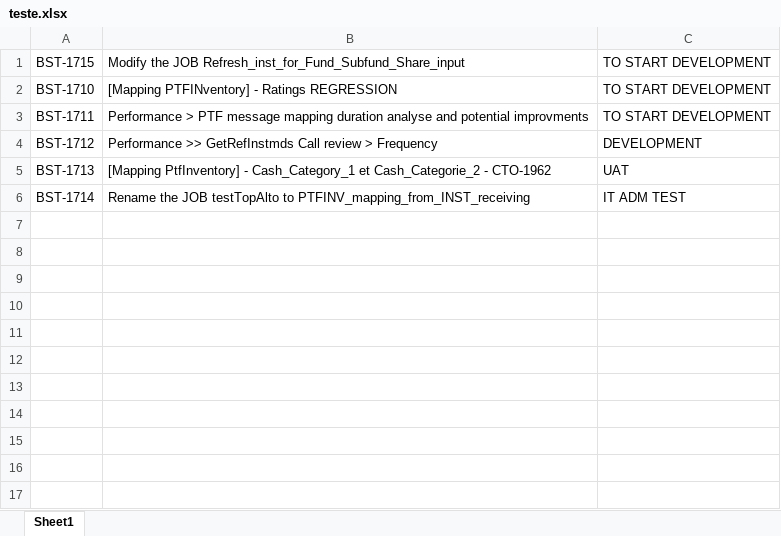
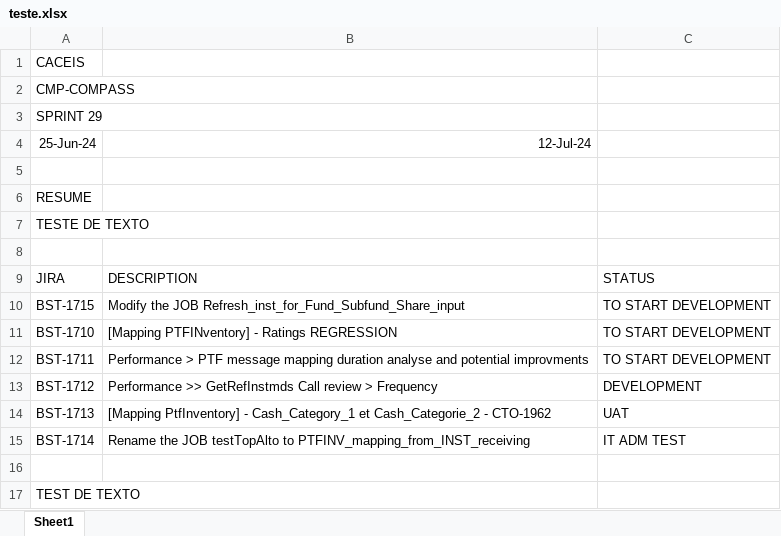
Before and after one commit to StalkerJocca/AutomationExcel, an Excel workbook: Excel_Files/teste.xlsx, sheet Sheet1, drawn as a sheet; values as stored, in another font and other column widths than the file's, no borders; the diff names each change by its address in the sheet, - before the commit and + after, or states it on an @@ line.

Commit message:
Add files via upload

```diff
--- a/Excel_Files/teste.xlsx (sheet Sheet1)
+++ b/Excel_Files/teste.xlsx (sheet Sheet1)
+row 1: CACEIS
+row 2: CMP-COMPASS
+row 3: SPRINT 29
+row 4: 25-Jun-24 | 12-Jul-24
+row 5: (empty)
+row 6: RESUME
+row 7: TESTE DE TEXTO
+row 8: (empty)
+row 9: JIRA | DESCRIPTION | STATUS
+row 16: (empty)
+row 17: TEST DE TEXTO
```
